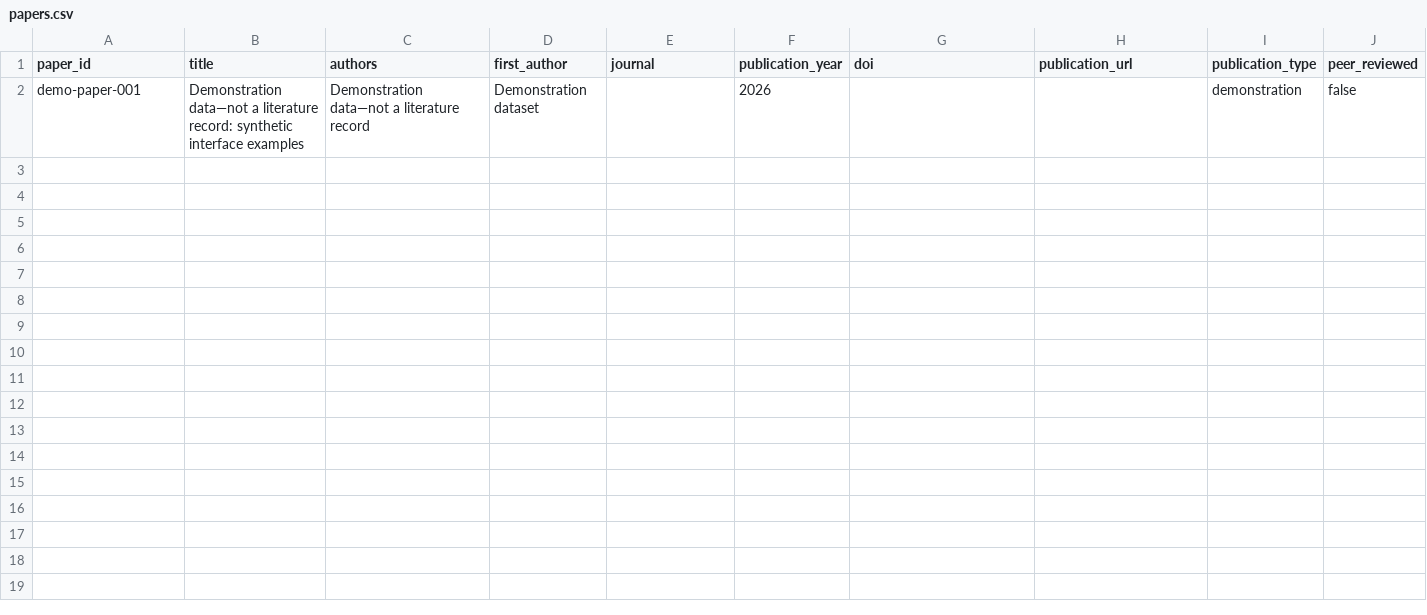
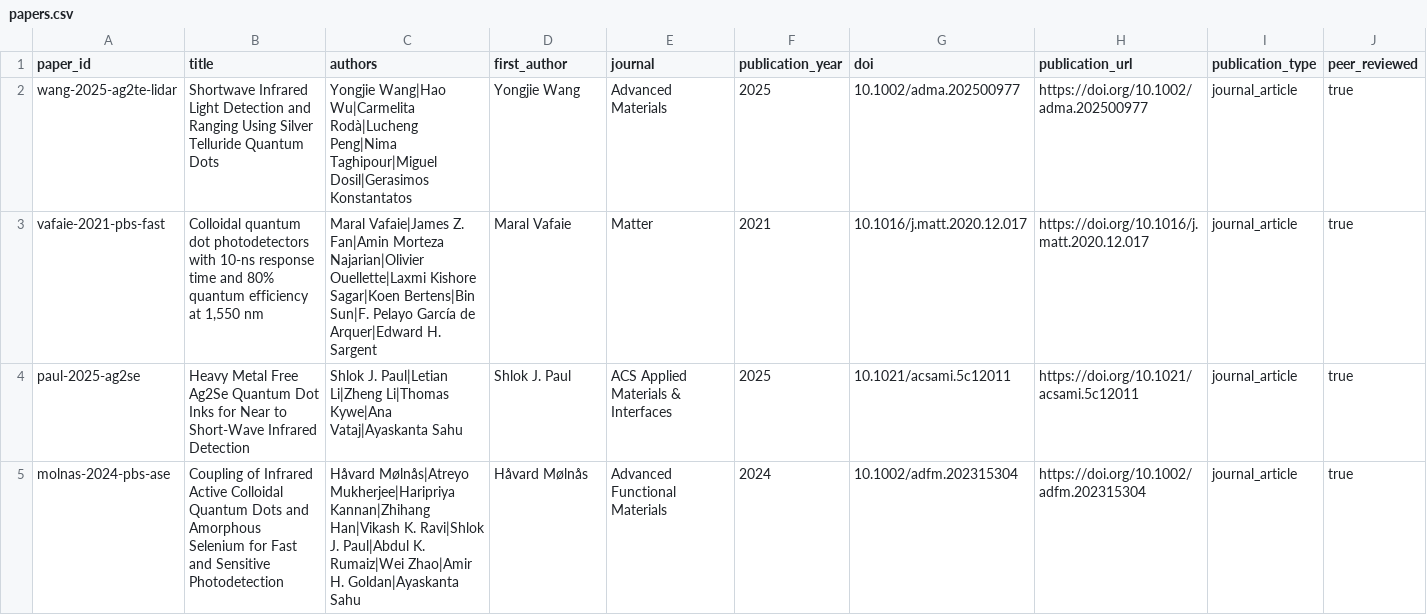
Before and after one commit to Shlok-Joseph-Paul/cQD-Detector-Compiler-and-Verifier, a CSV file: data/papers.csv, drawn as a sheet; only a part is shown; removed rows and columns are numbered as before the commit, all else as after; rows hold the shown columns only; the diff names each change by its address in the sheet, - before the commit and + after, or states it on an @@ line.

Commit message:
Import curated CQD photodiode records

```diff
--- a/data/papers.csv
+++ b/data/papers.csv
-row 2: demo-paper-001 | Demonstration data—not a literature record: synthetic interface examples | Demonstration data—not a literature record | Demonstration dataset |  | 2026 |  |  | demonstration | false
+row 2: wang-2025-ag2te-lidar | Shortwave Infrared Light Detection and Ranging Using Silver Telluride Quantum Dots | Yongjie Wang|Hao Wu|Carmelita Rodà|Lucheng Peng|Nima Taghipour|Miguel Dosil|Gerasimos Konstantatos | Yongjie Wang | Advanced Materials | 2025 | 10.1002/adma.202500977 | https://doi.org/10.1002/adma.202500977 | journal_article | true
+row 3: vafaie-2021-pbs-fast | Colloidal quantum dot photodetectors with 10-ns response time and 80% quantum efficiency at 1,550 nm | Maral Vafaie|James Z. Fan|Amin Morteza Najarian|Olivier Ouellette|Laxmi Kishore Sagar|Koen Bertens|Bin Sun|F. Pelayo García de Arquer|Edward H. Sargent | Maral Vafaie | Matter | 2021 | 10.1016/j.matt.2020.12.017 | https://doi.org/10.1016/j.matt.2020.12.017 | journal_article | true
+row 4: paul-2025-ag2se | Heavy Metal Free Ag2Se Quantum Dot Inks for Near to Short-Wave Infrared Detection | Shlok J. Paul|Letian Li|Zheng Li|Thomas Kywe|Ana Vataj|Ayaskanta Sahu | Shlok J. Paul | ACS Applied Materials & Interfaces | 2025 | 10.1021/acsami.5c12011 | https://doi.org/10.1021/acsami.5c12011 | journal_article | true
+row 5: molnas-2024-pbs-ase | Coupling of Infrared Active Colloidal Quantum Dots and Amorphous Selenium for Fast and Sensitive Photodetection | Håvard Mølnås|Atreyo Mukherjee|Haripriya Kannan|Zhihang Han|Vikash K. Ravi|Shlok J. Paul|Abdul K. Rumaiz|Wei Zhao|Amir H. Goldan|Ayaskanta Sahu | Håvard Mølnås | Advanced Functional Materials | 2024 | 10.1002/adfm.202315304 | https://doi.org/10.1002/adfm.202315304 | journal_article | true
```
Also changed, not shown: data/devices.csv, data/measurements.csv, 11 other files.
